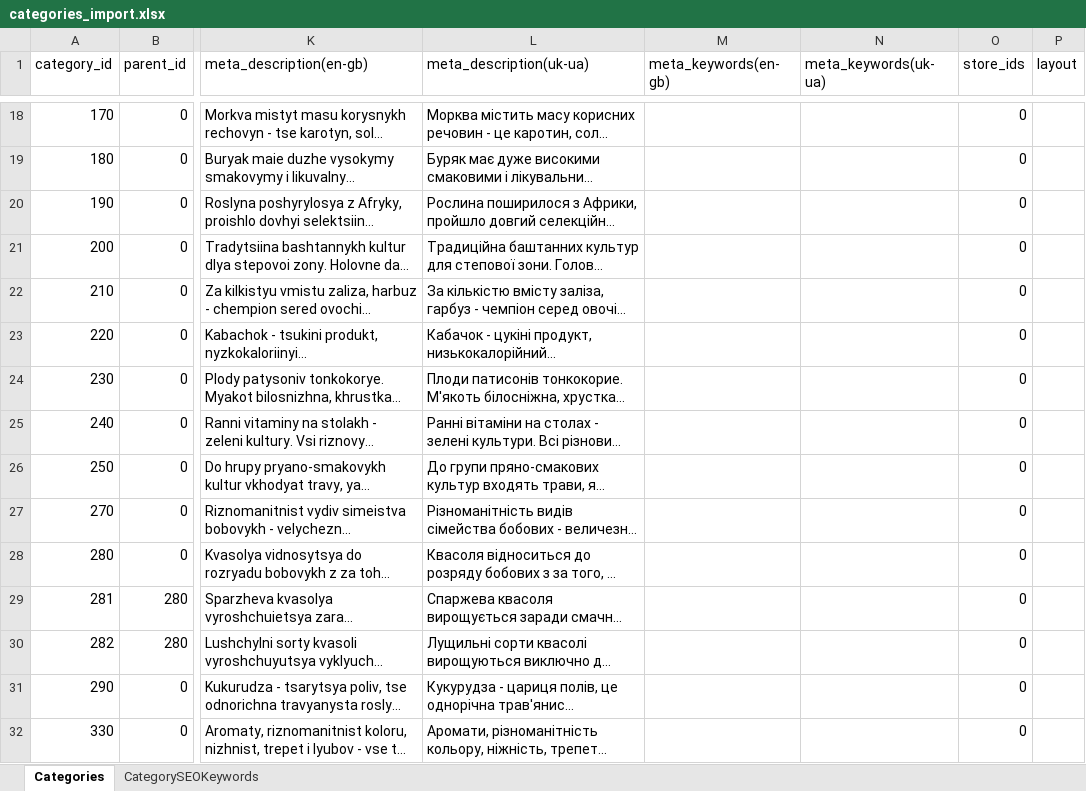
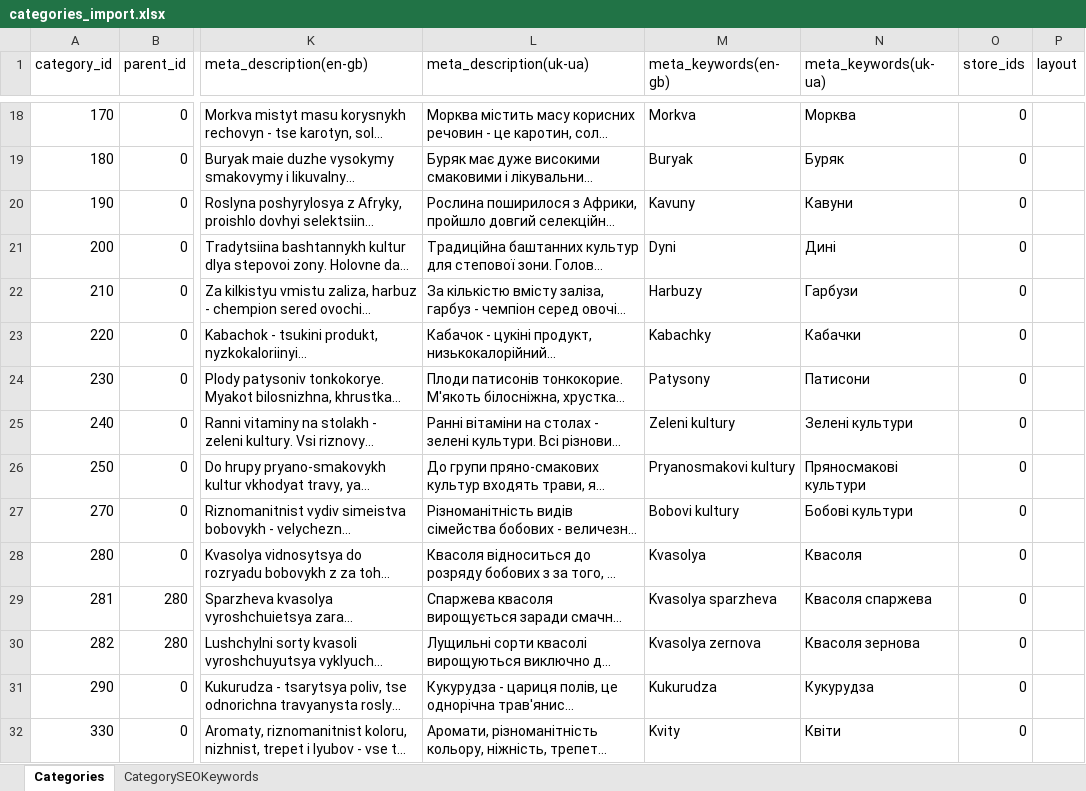
Before and after one commit to volodymyr-hohunskyi/fun-dacha-ui, an Excel workbook: shared/data/categories_import.xlsx, sheet Categories, drawn as a sheet; only a part is shown, gaps mark what is left out; long unchanged cells end in …; values as stored, in another font and other column widths than the file's, no borders; the diff covers the shown part only; the diff names each change by its address in the sheet, - before the commit and + after, or states it on an @@ line.

```diff
--- a/shared/data/categories_import.xlsx (sheet Categories)
+++ b/shared/data/categories_import.xlsx (sheet Categories)
-M18 (meta_keywords(en-gb)): (empty)
+M18 (meta_keywords(en-gb)): Morkva
-N18 (meta_keywords(uk-ua)): (empty)
+N18 (meta_keywords(uk-ua)): Морква
-M19 (meta_keywords(en-gb)): (empty)
+M19 (meta_keywords(en-gb)): Buryak
-N19 (meta_keywords(uk-ua)): (empty)
+N19 (meta_keywords(uk-ua)): Буряк
-M20 (meta_keywords(en-gb)): (empty)
+M20 (meta_keywords(en-gb)): Kavuny
-N20 (meta_keywords(uk-ua)): (empty)
+N20 (meta_keywords(uk-ua)): Кавуни
-M21 (meta_keywords(en-gb)): (empty)
+M21 (meta_keywords(en-gb)): Dyni
-N21 (meta_keywords(uk-ua)): (empty)
+N21 (meta_keywords(uk-ua)): Дині
-M22 (meta_keywords(en-gb)): (empty)
+M22 (meta_keywords(en-gb)): Harbuzy
-N22 (meta_keywords(uk-ua)): (empty)
+N22 (meta_keywords(uk-ua)): Гарбузи
-M23 (meta_keywords(en-gb)): (empty)
+M23 (meta_keywords(en-gb)): Kabachky
-N23 (meta_keywords(uk-ua)): (empty)
+N23 (meta_keywords(uk-ua)): Кабачки
-M24 (meta_keywords(en-gb)): (empty)
+M24 (meta_keywords(en-gb)): Patysony
-N24 (meta_keywords(uk-ua)): (empty)
+N24 (meta_keywords(uk-ua)): Патисони
-M25 (meta_keywords(en-gb)): (empty)
+M25 (meta_keywords(en-gb)): Zeleni kultury
-N25 (meta_keywords(uk-ua)): (empty)
+N25 (meta_keywords(uk-ua)): Зелені культури
-M26 (meta_keywords(en-gb)): (empty)
+M26 (meta_keywords(en-gb)): Pryanosmakovi kultury
-N26 (meta_keywords(uk-ua)): (empty)
+N26 (meta_keywords(uk-ua)): Пряносмакові культури
-M27 (meta_keywords(en-gb)): (empty)
+M27 (meta_keywords(en-gb)): Bobovi kultury
-N27 (meta_keywords(uk-ua)): (empty)
+N27 (meta_keywords(uk-ua)): Бобові культури
-M28 (meta_keywords(en-gb)): (empty)
+M28 (meta_keywords(en-gb)): Kvasolya
-N28 (meta_keywords(uk-ua)): (empty)
+N28 (meta_keywords(uk-ua)): Квасоля
-M29 (meta_keywords(en-gb)): (empty)
+M29 (meta_keywords(en-gb)): Kvasolya sparzheva
-N29 (meta_keywords(uk-ua)): (empty)
+N29 (meta_keywords(uk-ua)): Квасоля спаржева
-M30 (meta_keywords(en-gb)): (empty)
+M30 (meta_keywords(en-gb)): Kvasolya zernova
-N30 (meta_keywords(uk-ua)): (empty)
+N30 (meta_keywords(uk-ua)): Квасоля зернова
-M31 (meta_keywords(en-gb)): (empty)
+M31 (meta_keywords(en-gb)): Kukurudza
-N31 (meta_keywords(uk-ua)): (empty)
+N31 (meta_keywords(uk-ua)): Кукурудза
-M32 (meta_keywords(en-gb)): (empty)
+M32 (meta_keywords(en-gb)): Kvity
-N32 (meta_keywords(uk-ua)): (empty)
+N32 (meta_keywords(uk-ua)): Квіти
```
Also changed, not shown: 54 edited cells elsewhere in this sheet, shared/data/products_import.xlsx.
